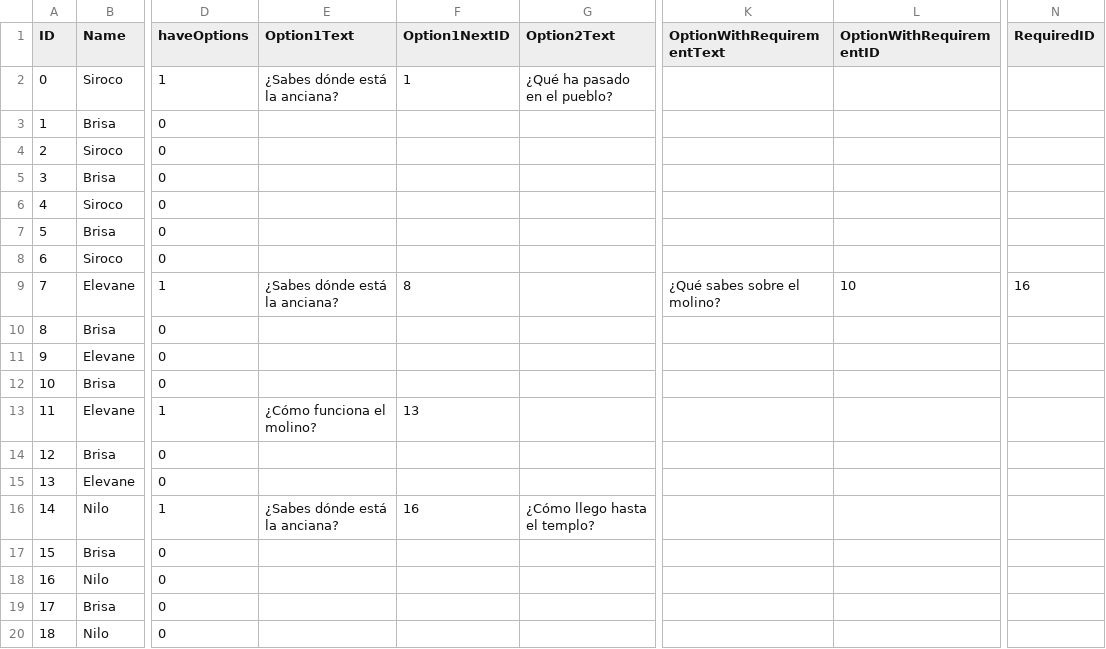
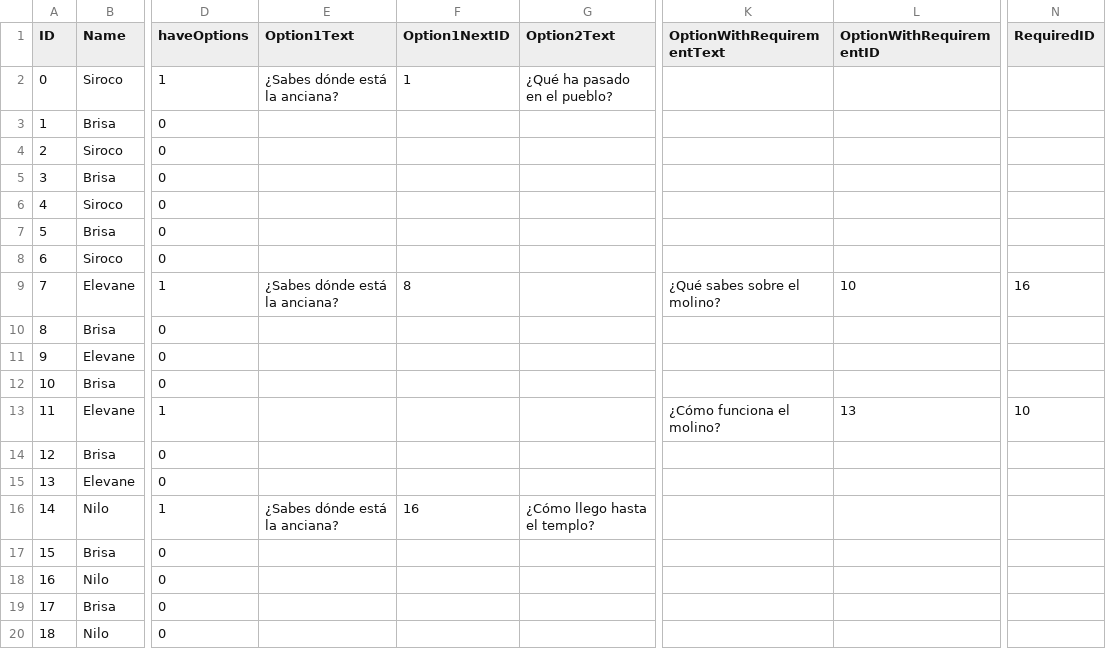
Before and after one commit to hizulu/Brisa-And-The-Sky-Beast, a CSV file: Proyecto_II/Assets/Resources/DialogPrueba.csv, drawn as a sheet; only a part is shown, gaps mark what is left out; the diff names each change by its address in the sheet, - before the commit and + after, or states it on an @@ line.

```diff
--- a/Proyecto_II/Assets/Resources/DialogPrueba.csv
+++ b/Proyecto_II/Assets/Resources/DialogPrueba.csv
-E13 (Option1Text): ¿Cómo funciona el molino?
+E13 (Option1Text): (empty)
-F13 (Option1NextID): 13
+F13 (Option1NextID): (empty)
-K13 (OptionWithRequirementText): (empty)
+K13 (OptionWithRequirementText): ¿Cómo funciona el molino?
-L13 (OptionWithRequirementID): (empty)
+L13 (OptionWithRequirementID): 13
-N13 (RequiredID): (empty)
+N13 (RequiredID): 10
```
Also changed, not shown: 1 other file.
